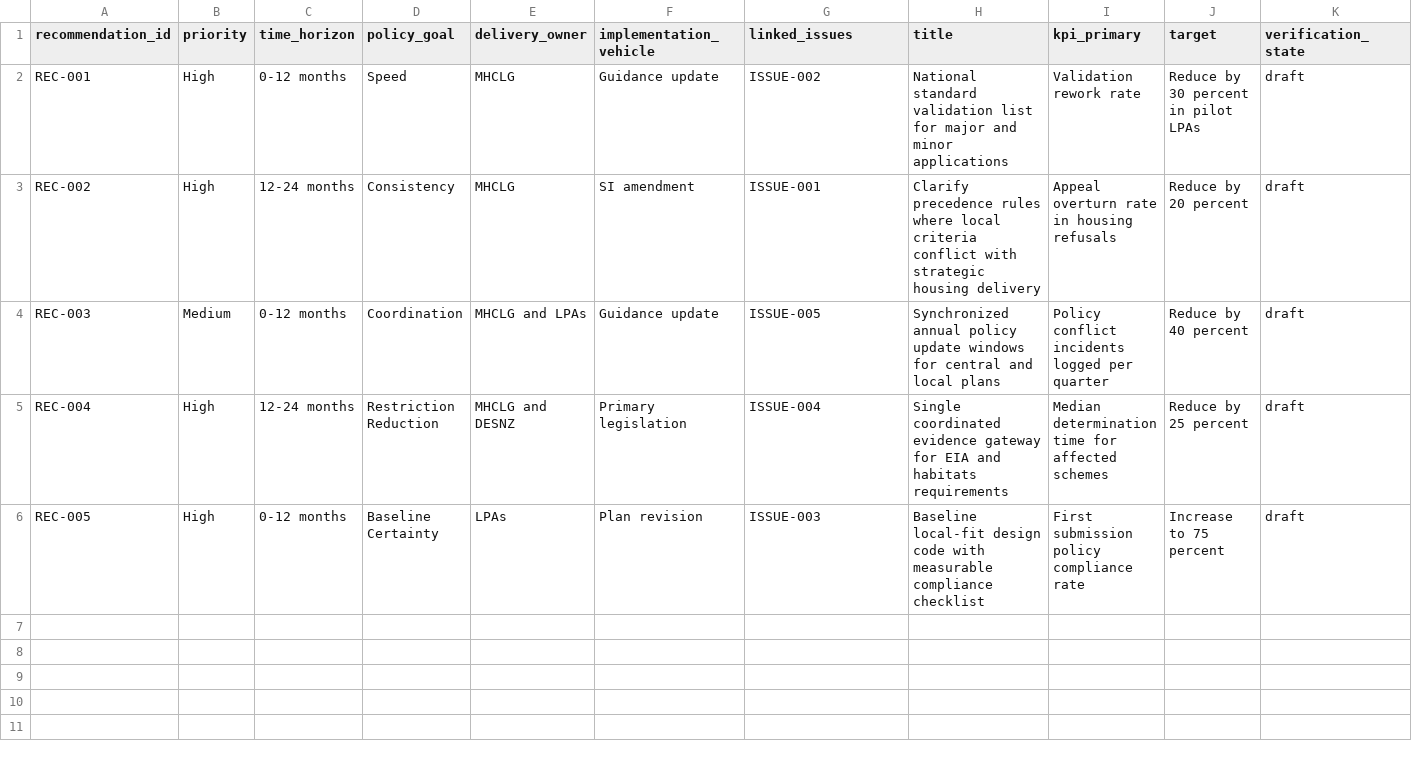
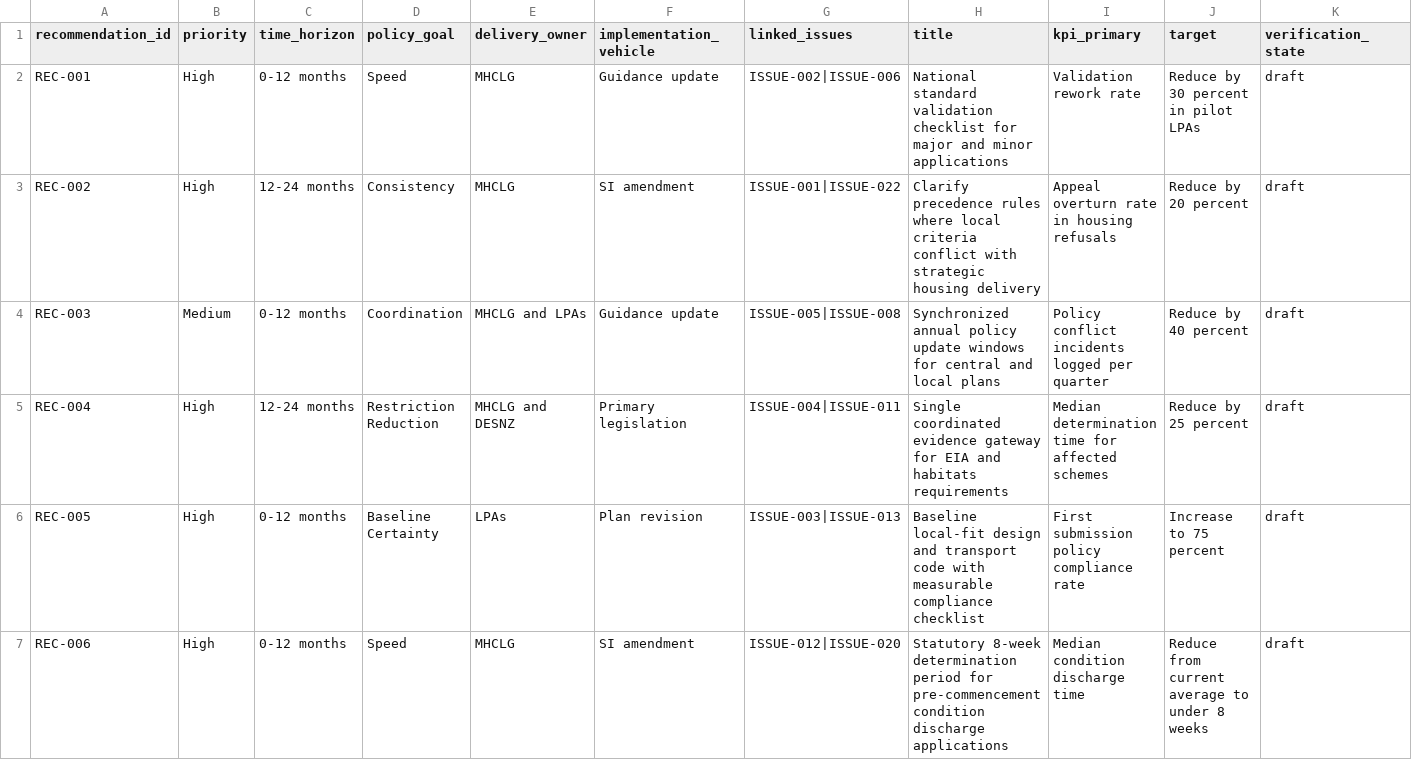
Before and after one commit to benbutler55/uk-planning, a CSV file: site/exports/recommendations.csv, drawn as a sheet; only a part is shown; rows hold the shown columns only; the diff covers the shown part only; the diff names each change by its address in the sheet, - before the commit and + after, or states it on an @@ line.

```diff
--- a/site/exports/recommendations.csv
+++ b/site/exports/recommendations.csv
-G2 (linked_issues): ISSUE-002
+G2 (linked_issues): ISSUE-002|ISSUE-006
-H2 (title): …standard validation list for major…
+H2 (title): …standard validation checklist for major…
-G3 (linked_issues): ISSUE-001
+G3 (linked_issues): ISSUE-001|ISSUE-022
-G4 (linked_issues): ISSUE-005
+G4 (linked_issues): ISSUE-005|ISSUE-008
-G5 (linked_issues): ISSUE-004
+G5 (linked_issues): ISSUE-004|ISSUE-011
-G6 (linked_issues): ISSUE-003
+G6 (linked_issues): ISSUE-003|ISSUE-013
-H6 (title): …local-fit design code with…
+H6 (title): …local-fit design and transport code with…
+row 7: REC-006 | High | 0-12 months | Speed | MHCLG | SI amendment | ISSUE-012|ISSUE-020 | Statutory 8-week determination period for pre-commencement condition discharge applications | Median condition discharge time | Reduce from current average to under 8 weeks | draft
```
Also changed, not shown: 5 added rows elsewhere in this file, data/evidence/recommendation_evidence_links.csv, data/issues/contradiction-register.csv, 51 other files.
